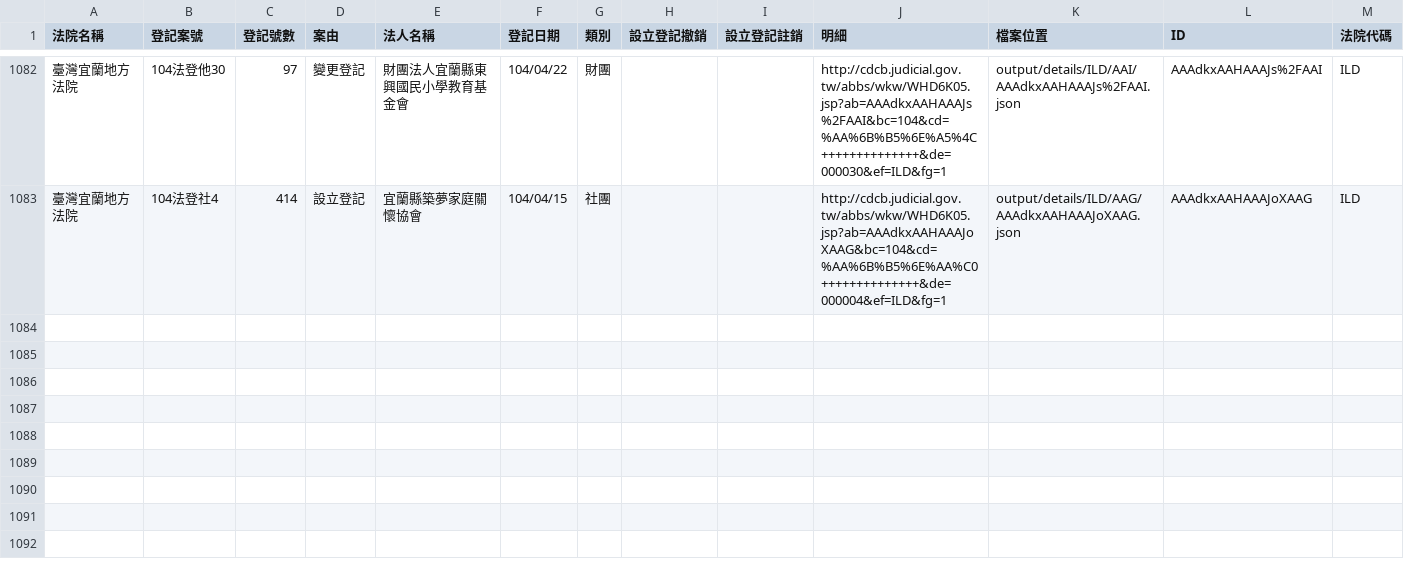
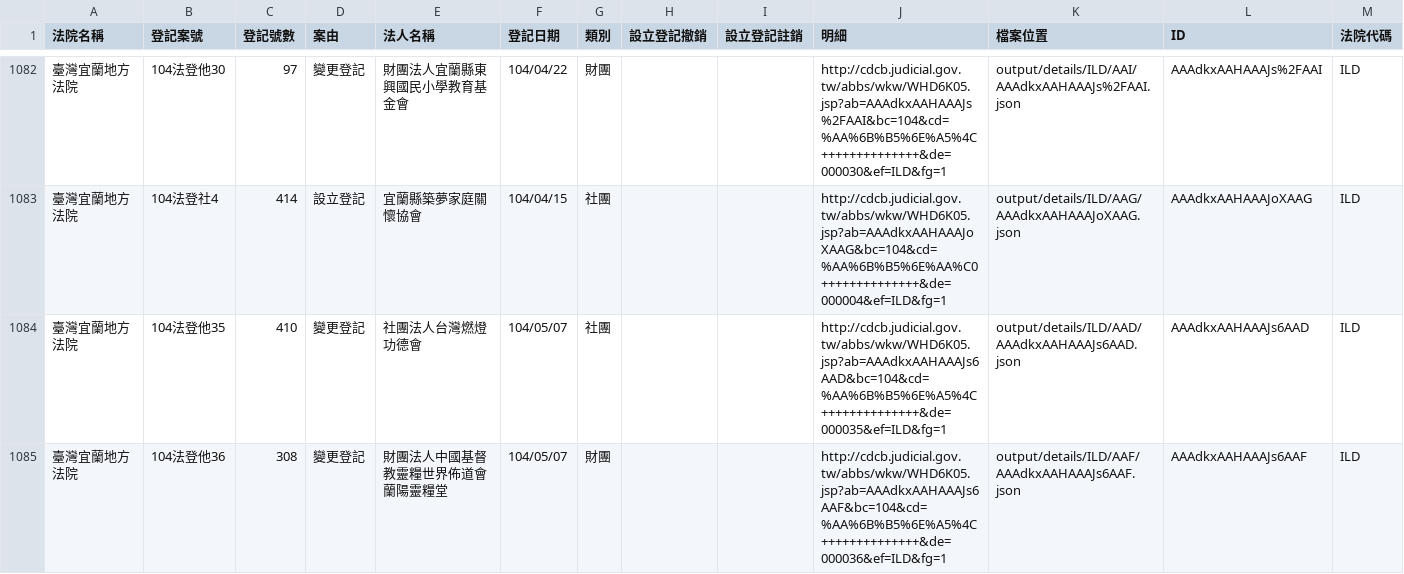
Before and after one commit to taichunmin/foundationtw, a CSV file: output/lists/ILD.csv, drawn as a sheet; only a part is shown, gaps mark what is left out; the diff names each change by its address in the sheet, - before the commit and + after, or states it on an @@ line.

Commit message:
update datasets @ 2015-05-15 00:02:02

```diff
--- a/output/lists/ILD.csv
+++ b/output/lists/ILD.csv
+row 1084: 臺灣宜蘭地方法院 | 104法登他35 | 410 | 變更登記 | 社團法人台灣燃燈功德會 | 104/05/07 | 社團 |  |  | http://cdcb.judicial.gov.tw/abbs/wkw/WHD6K05.jsp?ab=AAAdkxAAHAAAJs6AAD&bc=104&cd=%AA%6B%B5%6E%A5%4C++++++++++++++&de=000035&ef=ILD&fg=1 | output/details/ILD/AAD/AAAdkxAAHAAAJs6AAD.json | AAAdkxAAHAAAJs6AAD | ILD
+row 1085: 臺灣宜蘭地方法院 | 104法登他36 | 308 | 變更登記 | 財團法人中國基督教靈糧世界佈道會蘭陽靈糧堂 | 104/05/07 | 財團 |  |  | http://cdcb.judicial.gov.tw/abbs/wkw/WHD6K05.jsp?ab=AAAdkxAAHAAAJs6AAF&bc=104&cd=%AA%6B%B5%6E%A5%4C++++++++++++++&de=000036&ef=ILD&fg=1 | output/details/ILD/AAF/AAAdkxAAHAAAJs6AAF.json | AAAdkxAAHAAAJs6AAF | ILD
```
Also changed, not shown: output/lists/CHD.csv, 37 other files.
